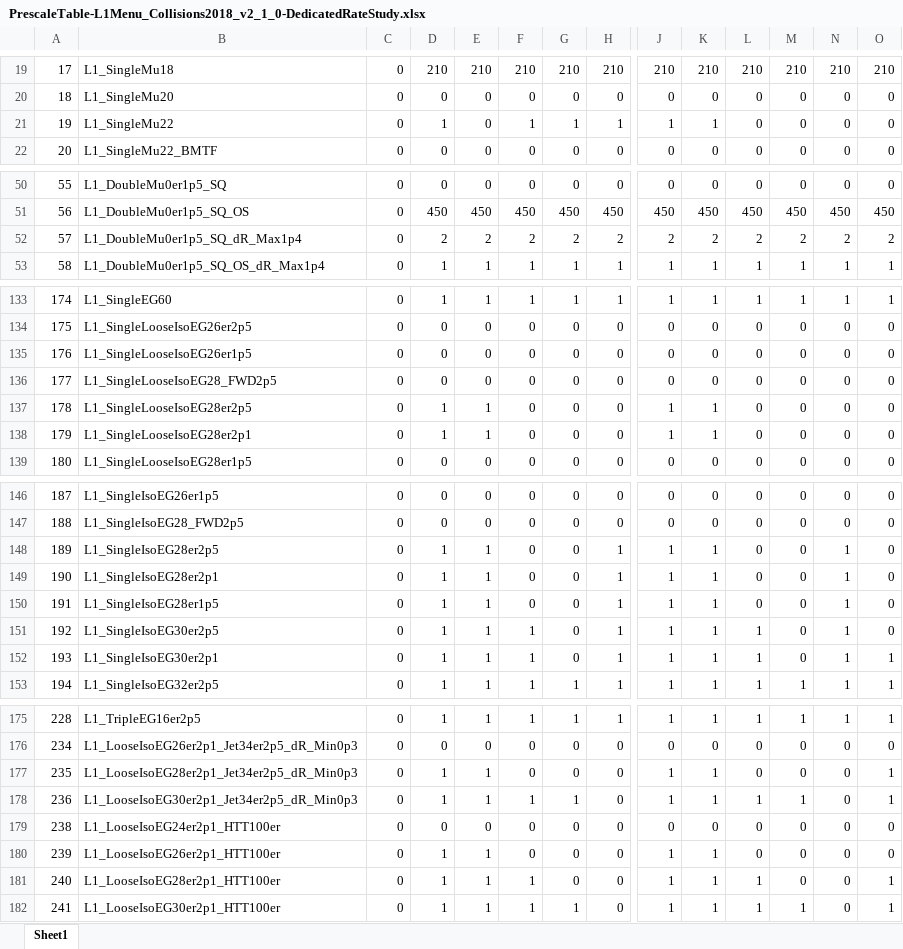
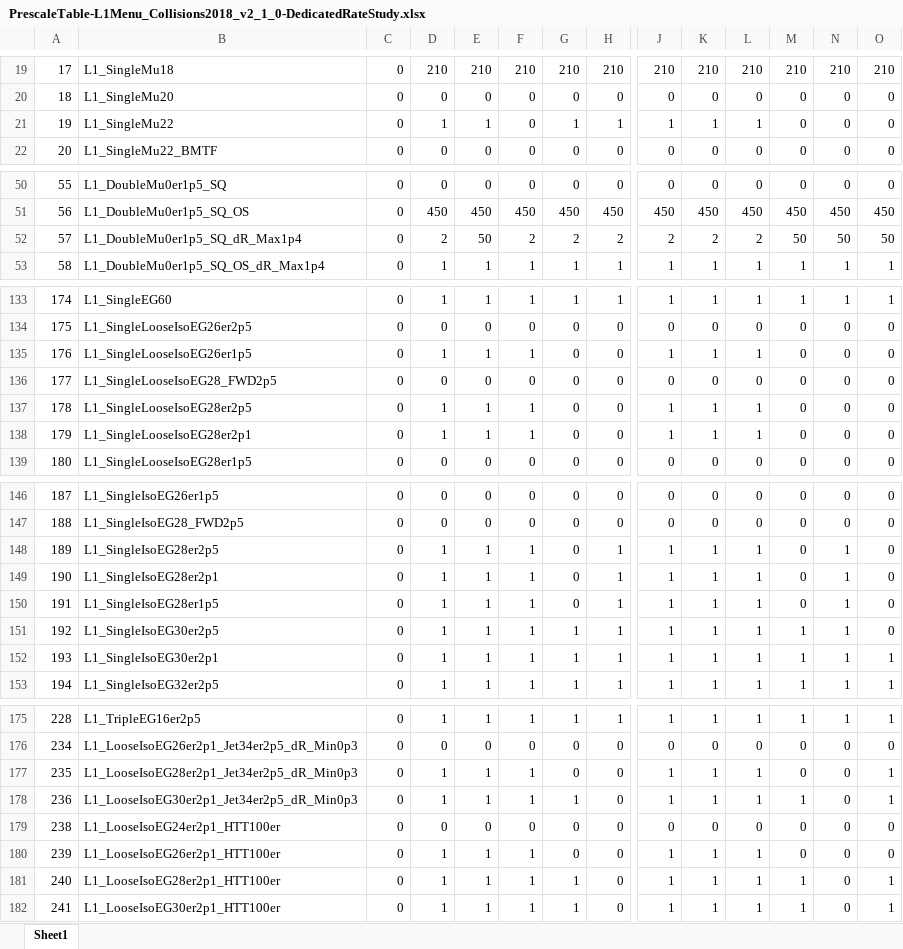
Before and after one commit to caruta/L1MenuRun3, an Excel workbook: L1Menu2018-v2_1_0-DedicatedRateStudy/PrescaleTable/PrescaleTable-L1Menu_Collisions2018_v2_1_0-DedicatedRateStudy.xlsx, sheet Sheet1, drawn as a sheet; only a part is shown, gaps mark what is left out; values as stored, in another font and other column widths than the file's, no cell formats; the diff covers the shown part only; the diff names each change by its address in the sheet, - before the commit and + after, or states it on an @@ line.

Commit message:
Update PS table for rate studies 2018_v2_1_0

```diff
--- a/L1Menu2018-v2_1_0-DedicatedRateStudy/PrescaleTable/PrescaleTable-L1Menu_Collisions2018_v2_1_0-DedicatedRateStudy.xlsx (sheet Sheet1)
+++ b/L1Menu2018-v2_1_0-DedicatedRateStudy/PrescaleTable/PrescaleTable-L1Menu_Collisions2018_v2_1_0-DedicatedRateStudy.xlsx (sheet Sheet1)
-E21: 0
+E21: 1
-F21: 1
+F21: 0
-L21: 0
+L21: 1
-E52: 2
+E52: 50
-M52: 2
+M52: 50
-N52: 2
+N52: 50
-O52: 2
+O52: 50
-D135: 0
+D135: 1
-E135: 0
+E135: 1
-F135: 0
+F135: 1
-J135: 0
+J135: 1
-K135: 0
+K135: 1
-L135: 0
+L135: 1
-F137:F138: 0
+F137:F138: 1
-L137:L138: 0
+L137:L138: 1
-F148:F150: 0
+F148:F150: 1
-L148:L150: 0
+L148:L150: 1
-G151:G152: 0
+G151:G152: 1
-M151:M152: 0
+M151:M152: 1
-F177: 0
+F177: 1
-L177: 0
+L177: 1
-F180: 0
+F180: 1
-L180: 0
+L180: 1
-G181: 0
+G181: 1
-M181: 0
+M181: 1
```
Also changed, not shown: 17 edited cells elsewhere in this sheet, cell formats, 2 other files.
